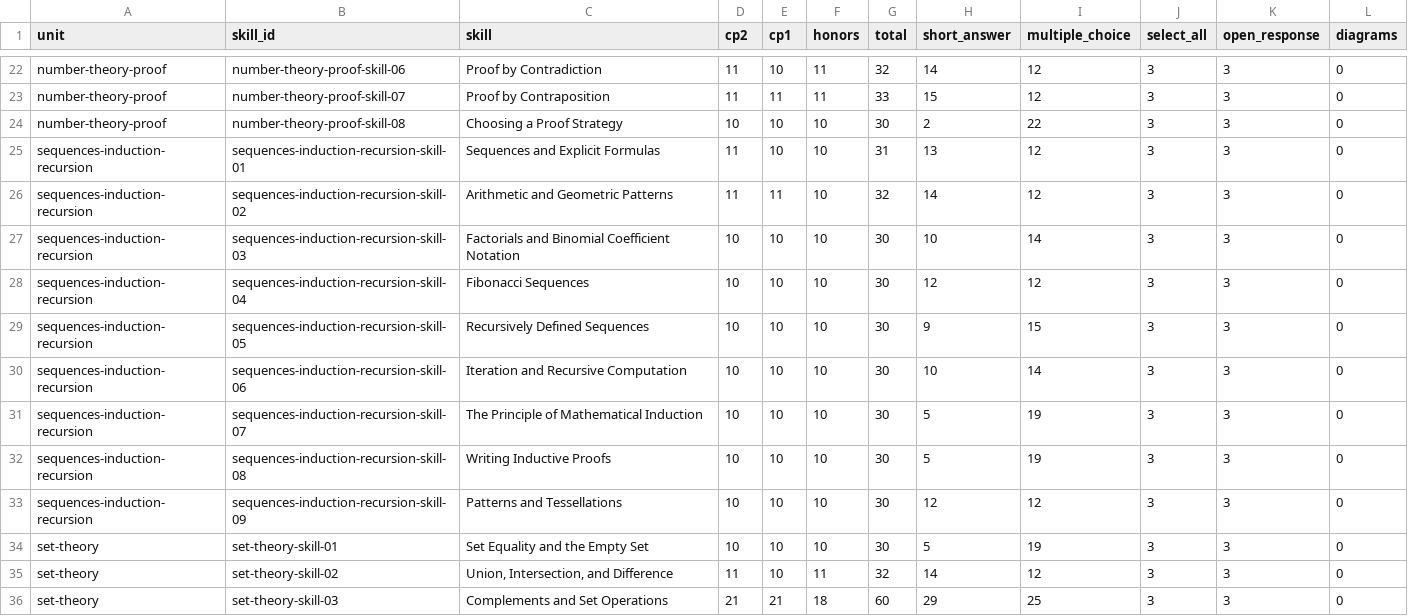
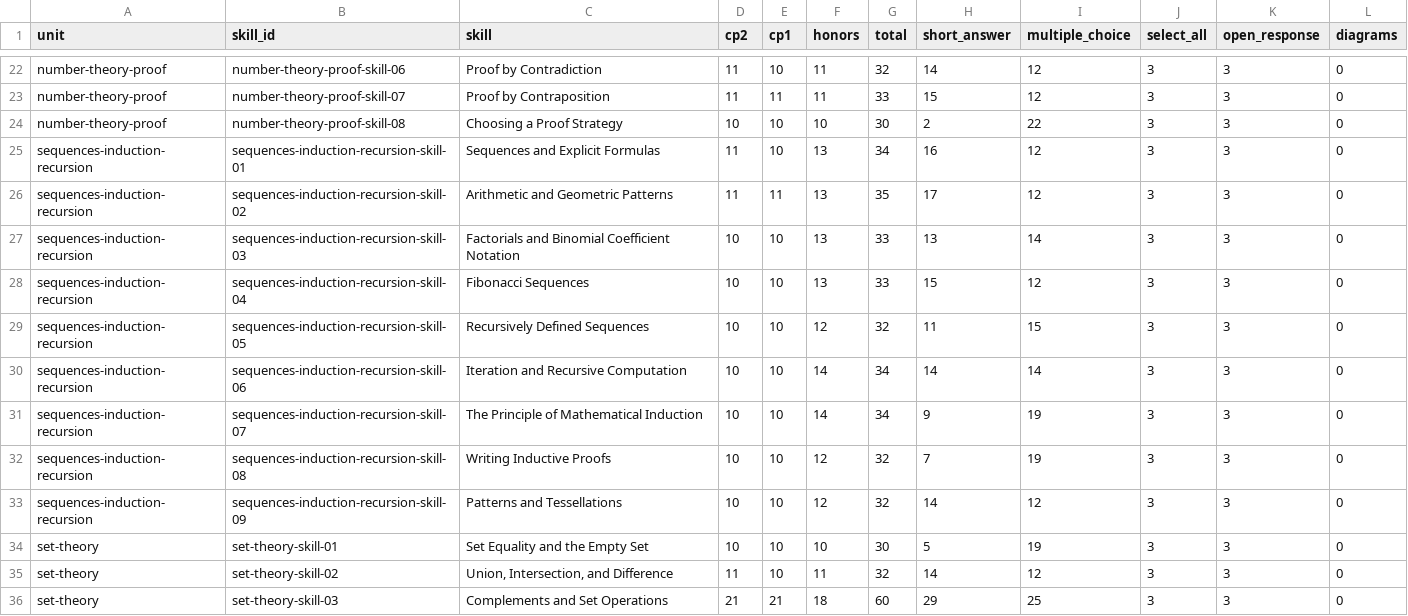
Before and after one commit to akneller1/classroom, a CSV file: docs/discrete/COVERAGE.csv, drawn as a sheet; only a part is shown, gaps mark what is left out.

Commit message:
Add Honors partner pairs for Discrete Math sequences unit

```diff
--- a/docs/discrete/COVERAGE.csv
+++ b/docs/discrete/COVERAGE.csv
@@ -24,11 +24,11 @@ number-theory-proof,number-theory-proof-skill-07,Proof by Contraposition,11,11,1
 number-theory-proof,number-theory-proof-skill-08,Choosing a Proof Strategy,10,10,10,30,2,22,3,3,0
-sequences-induction-recursion,sequences-induction-recursion-skill-01,Sequences and Explicit Formulas,11,10,10,31,13,12,3,3,0
-sequences-induction-recursion,sequences-induction-recursion-skill-02,Arithmetic and Geometric Patterns,11,11,10,32,14,12,3,3,0
-sequences-induction-recursion,sequences-induction-recursion-skill-03,Factorials and Binomial Coefficient Notation,10,10,10,30,10,14,3,3,0
-sequences-induction-recursion,sequences-induction-recursion-skill-04,Fibonacci Sequences,10,10,10,30,12,12,3,3,0
-sequences-induction-recursion,sequences-induction-recursion-skill-05,Recursively Defined Sequences,10,10,10,30,9,15,3,3,0
-sequences-induction-recursion,sequences-induction-recursion-skill-06,Iteration and Recursive Computation,10,10,10,30,10,14,3,3,0
-sequences-induction-recursion,sequences-induction-recursion-skill-07,The Principle of Mathematical Induction,10,10,10,30,5,19,3,3,0
-sequences-induction-recursion,sequences-induction-recursion-skill-08,Writing Inductive Proofs,10,10,10,30,5,19,3,3,0
-sequences-induction-recursion,sequences-induction-recursion-skill-09,Patterns and Tessellations,10,10,10,30,12,12,3,3,0
+sequences-induction-recursion,sequences-induction-recursion-skill-01,Sequences and Explicit Formulas,11,10,13,34,16,12,3,3,0
+sequences-induction-recursion,sequences-induction-recursion-skill-02,Arithmetic and Geometric Patterns,11,11,13,35,17,12,3,3,0
+sequences-induction-recursion,sequences-induction-recursion-skill-03,Factorials and Binomial Coefficient Notation,10,10,13,33,13,14,3,3,0
+sequences-induction-recursion,sequences-induction-recursion-skill-04,Fibonacci Sequences,10,10,13,33,15,12,3,3,0
+sequences-induction-recursion,sequences-induction-recursion-skill-05,Recursively Defined Sequences,10,10,12,32,11,15,3,3,0
+sequences-induction-recursion,sequences-induction-recursion-skill-06,Iteration and Recursive Computation,10,10,14,34,14,14,3,3,0
+sequences-induction-recursion,sequences-induction-recursion-skill-07,The Principle of Mathematical Induction,10,10,14,34,9,19,3,3,0
+sequences-induction-recursion,sequences-induction-recursion-skill-08,Writing Inductive Proofs,10,10,12,32,7,19,3,3,0
+sequences-induction-recursion,sequences-induction-recursion-skill-09,Patterns and Tessellations,10,10,12,32,14,12,3,3,0
 set-theory,set-theory-skill-01,Set Equality and the Empty Set,10,10,10,30,5,19,3,3,0
```
Also changed, not shown: 3 other files.
